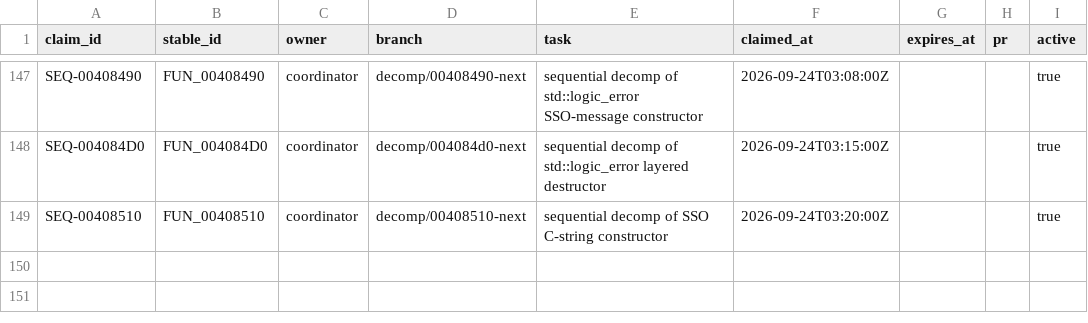
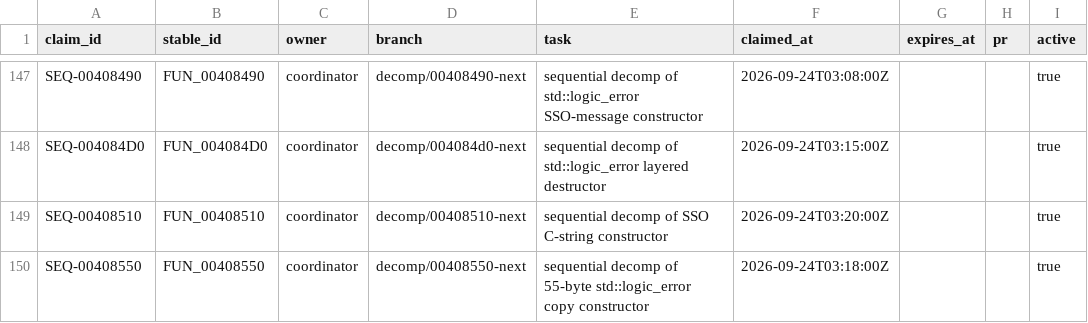
Before and after one commit to Putxo/BioHazard-V-Resurrection, a CSV file: database/claims.csv, drawn as a sheet; only a part is shown, gaps mark what is left out.

Commit message:
Publish FUN_00408550 claim

```diff
--- a/database/claims.csv
+++ b/database/claims.csv
@@ -149 +149,2 @@ SEQ-004084D0,FUN_004084D0,coordinator,decomp/004084d0-next,sequential decomp of
 SEQ-00408510,FUN_00408510,coordinator,decomp/00408510-next,sequential decomp of SSO C-string constructor,2026-09-24T03:20:00Z,,,true
+SEQ-00408550,FUN_00408550,coordinator,decomp/00408550-next,sequential decomp of 55-byte std::logic_error copy constructor,2026-09-24T03:18:00Z,,,true
```
